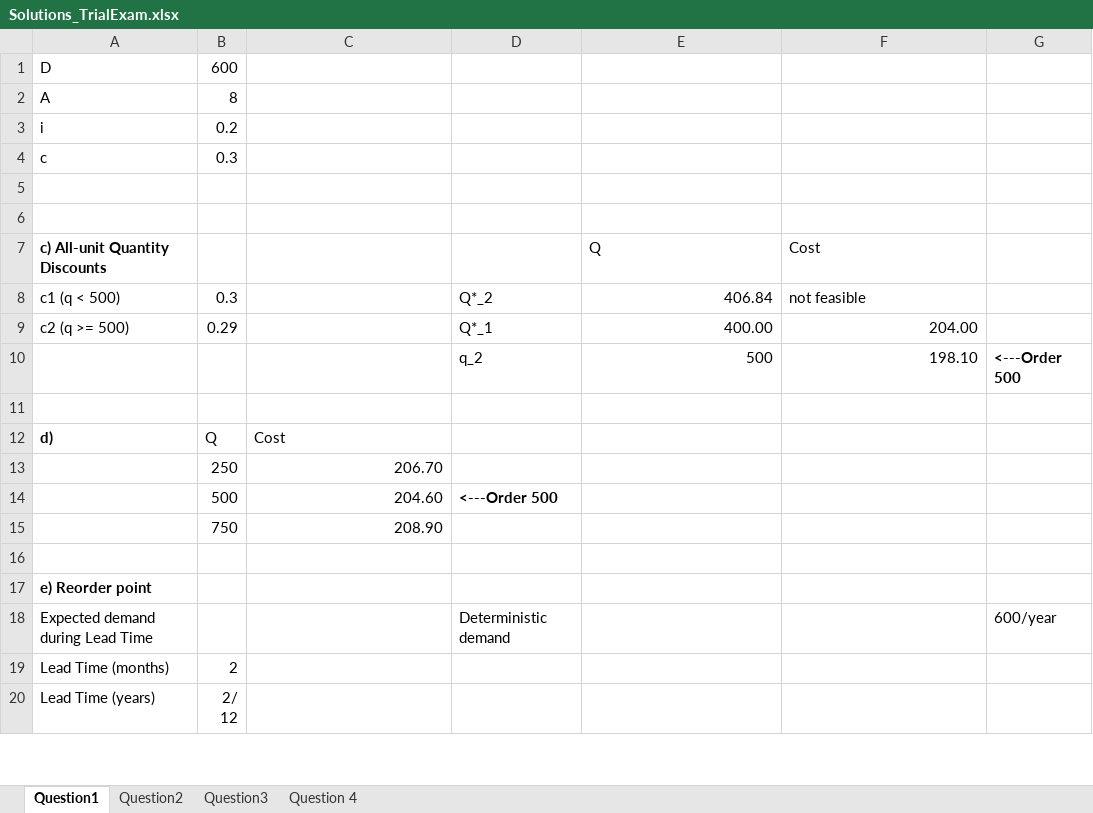
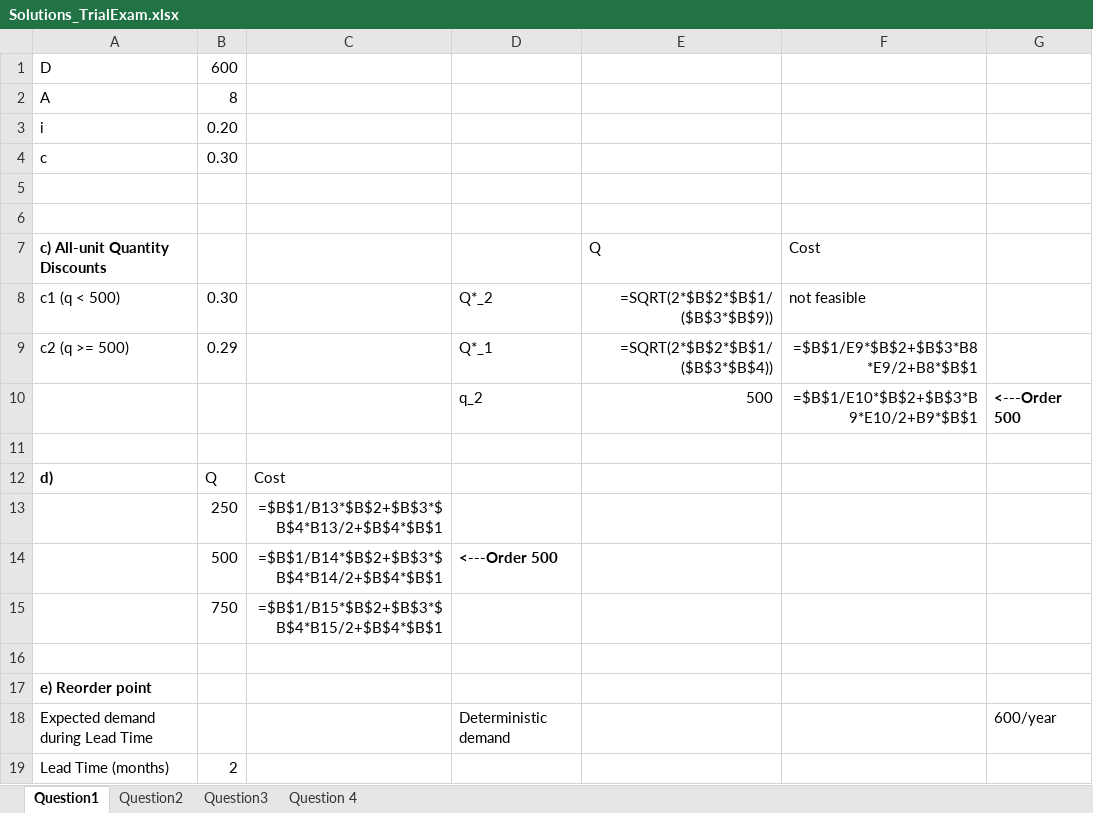
Before and after one commit to KarlKompatscher/InventoryManagement, an Excel workbook: Exam/Solutions_Moodle/Solutions_TrialExam.xlsx, sheet Question1, drawn as a sheet; only a part is shown; the shorter side is filled out with more unchanged rows; values as stored, in another font and other column widths than the file's, no borders; formulas without a stored value are shown as written; charts and pictures not drawn; the diff covers the shown part only; the diff names each change by its address in the sheet, - before the commit and + after, or states it on an @@ line.

```diff
--- a/Exam/Solutions_Moodle/Solutions_TrialExam.xlsx (sheet Question1)
+++ b/Exam/Solutions_Moodle/Solutions_TrialExam.xlsx (sheet Question1)
-B3: 0.2
+B3: 0.20
-B4: 0.3
+B4: 0.30
-B8: 0.3
+B8: 0.30
-E8: 406.84
+E8: =SQRT(2*$B$2*$B$1/($B$3*$B$9))
-E9: 400.00
+E9: =SQRT(2*$B$2*$B$1/($B$3*$B$4))
-F9: 204.00
+F9: =$B$1/E9*$B$2+$B$3*B8*E9/2+B8*$B$1
-F10: 198.10
+F10: =$B$1/E10*$B$2+$B$3*B9*E10/2+B9*$B$1
-C13: 206.70
+C13: =$B$1/B13*$B$2+$B$3*$B$4*B13/2+$B$4*$B$1
-C14: 204.60
+C14: =$B$1/B14*$B$2+$B$3*$B$4*B14/2+$B$4*$B$1
-C15: 208.90
+C15: =$B$1/B15*$B$2+$B$3*$B$4*B15/2+$B$4*$B$1
```
Also changed, not shown: 19 edited cells and cell formats elsewhere in this sheet, sheet Question 4, sheet Question3, sheet Question2, hidden cells, charts or pictures, 7 other files.
